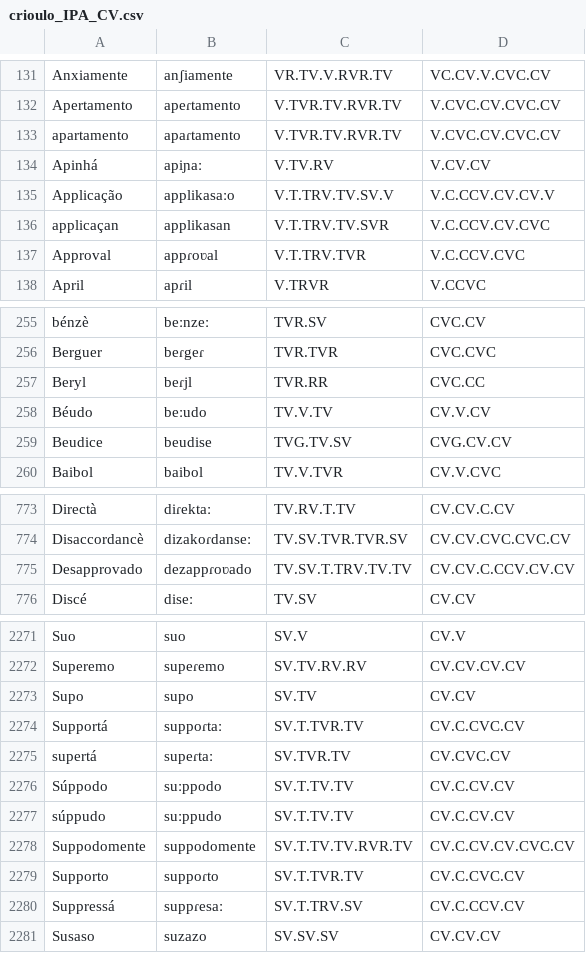
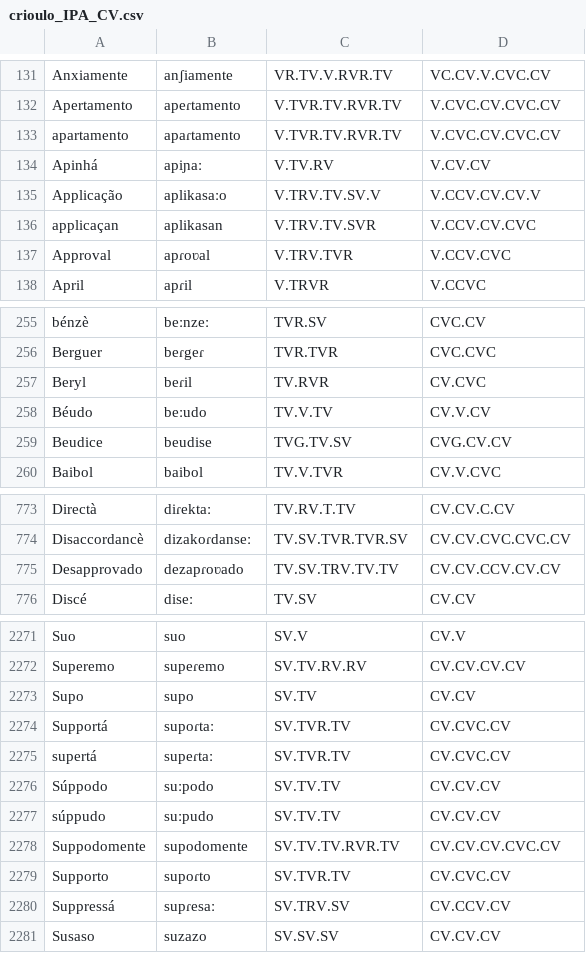
Before and after one commit to Portophon/Exploring-PtLanka, a CSV file: crioulo_IPA_CV.csv, drawn as a sheet; only a part is shown, gaps mark what is left out; the diff covers the shown part only.

```diff
--- a/crioulo_IPA_CV.csv
+++ b/crioulo_IPA_CV.csv
@@ -134,5 +134,5 @@ apartamento,apaɾtamento,V.TVR.TV.RVR.TV,V.CVC.CV.CVC.CV
 Apinhá,apiɲaː,V.TV.RV,V.CV.CV
-Applicação,applikasaːo,V.T.TRV.TV.SV.V,V.C.CCV.CV.CV.V
-applicaçan,applikasan,V.T.TRV.TV.SVR,V.C.CCV.CV.CVC
-Approval,appɾoʋal,V.T.TRV.TVR,V.C.CCV.CVC
+Applicação,aplikasaːo,V.TRV.TV.SV.V,V.CCV.CV.CV.V
+applicaçan,aplikasan,V.TRV.TV.SVR,V.CCV.CV.CVC
+Approval,apɾoʋal,V.TRV.TVR,V.CCV.CVC
 April,apɾil,V.TRVR,V.CCVC
@@ -256,3 +256,3 @@ bénzè,beːnzeː,TVR.SV,CVC.CV
 Berguer,beɾgeɾ,TVR.TVR,CVC.CVC
-Beryl,beɾjl,TVR.RR,CVC.CC
+Beryl,beɾil,TV.RVR,CV.CVC
 Béudo,beːudo,TV.V.TV,CV.V.CV
@@ -774,3 +774,3 @@ Directà,diɾektaː,TV.RV.T.TV,CV.CV.C.CV
 Disaccordancè,dizakoɾdanseː,TV.SV.TVR.TVR.SV,CV.CV.CVC.CVC.CV
-Desapprovado,dezappɾoʋado,TV.SV.T.TRV.TV.TV,CV.CV.C.CCV.CV.CV
+Desapprovado,dezapɾoʋado,TV.SV.TRV.TV.TV,CV.CV.CCV.CV.CV
 Discé,diseː,TV.SV,CV.CV
@@ -2273,9 +2273,9 @@ Superemo,supeɾemo,SV.TV.RV.RV,CV.CV.CV.CV
 Supo,supo,SV.TV,CV.CV
-Supportá,suppoɾtaː,SV.T.TVR.TV,CV.C.CVC.CV
+Supportá,supoɾtaː,SV.TVR.TV,CV.CVC.CV
 supertá,supeɾtaː,SV.TVR.TV,CV.CVC.CV
-Súppodo,suːppodo,SV.T.TV.TV,CV.C.CV.CV
-súppudo,suːppudo,SV.T.TV.TV,CV.C.CV.CV
-Suppodomente,suppodomente,SV.T.TV.TV.RVR.TV,CV.C.CV.CV.CVC.CV
-Supporto,suppoɾto,SV.T.TVR.TV,CV.C.CVC.CV
-Suppressá,suppɾesaː,SV.T.TRV.SV,CV.C.CCV.CV
+Súppodo,suːpodo,SV.TV.TV,CV.CV.CV
+súppudo,suːpudo,SV.TV.TV,CV.CV.CV
+Suppodomente,supodomente,SV.TV.TV.RVR.TV,CV.CV.CV.CVC.CV
+Supporto,supoɾto,SV.TVR.TV,CV.CVC.CV
+Suppressá,supɾesaː,SV.TRV.SV,CV.CCV.CV
 Susaso,suzazo,SV.SV.SV,CV.CV.CV
```
Also changed, not shown: 12 edited cells elsewhere in this file, PtLanka.csv, 2 other files.
